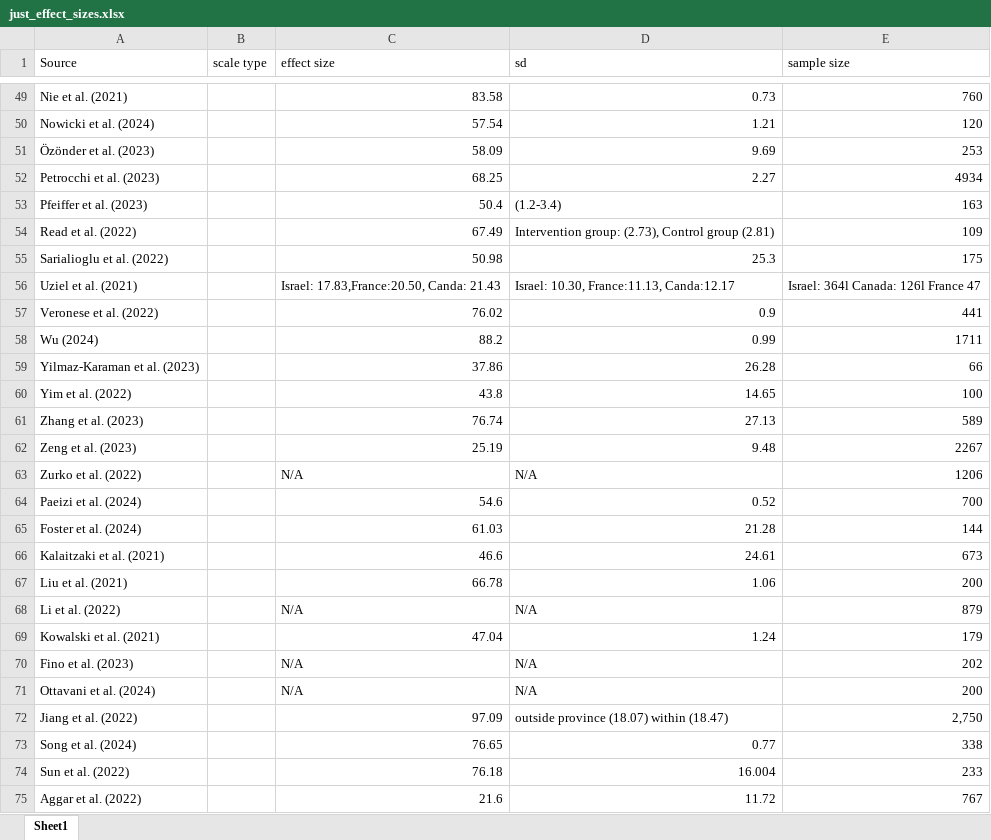
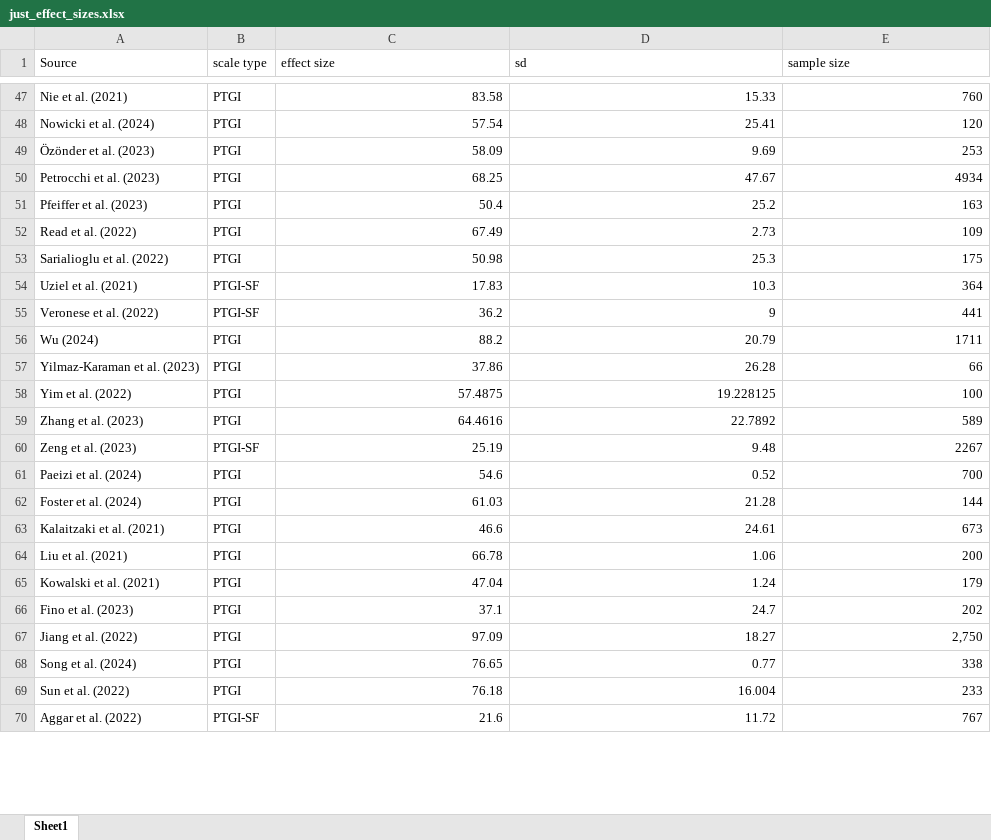
Before and after one commit to qizhouduan-nd/ptg-covid, an Excel workbook: just_effect_sizes.xlsx, sheet Sheet1, drawn as a sheet; only a part is shown, gaps mark what is left out; values as stored, in another font and other column widths than the file's, no borders; removed rows and columns are numbered as before the commit, all else as after; the diff covers the shown part only; the diff names each change by its address in the sheet, - before the commit and + after, or states it on an @@ line.

Commit message:
Update just_effect_sizes.xlsx

```diff
--- a/just_effect_sizes.xlsx (sheet Sheet1)
+++ b/just_effect_sizes.xlsx (sheet Sheet1)
-B47:B53 (scale type): (empty)
+B47:B53 (scale type): PTGI
-D47 (sd): 0.73
+D47 (sd): 15.33
-D48 (sd): 1.21
+D48 (sd): 25.41
-D50 (sd): 2.27
+D50 (sd): 47.67
-D51 (sd): (1.2-3.4)
+D51 (sd): 25.2
-D52 (sd): Intervention group: (2.73), Control group (2.81)
+D52 (sd): 2.73
-B54:B55 (scale type): (empty)
+B54:B55 (scale type): PTGI-SF
-C54 (effect size): Israel: 17.83,France:20.50, Canda: 21.43
+C54 (effect size): 17.83
-D54 (sd): Israel: 10.30, France:11.13, Canda:12.17
+D54 (sd): 10.3
-E54 (sample size): Israel: 364l Canada: 126l France 47
+E54 (sample size): 364
-C55 (effect size): 76.02
+C55 (effect size): 36.2
-D55 (sd): 0.9
+D55 (sd): 9
-B56:B59 (scale type): (empty)
+B56:B59 (scale type): PTGI
-D56 (sd): 0.99
+D56 (sd): 20.79
-C58 (effect size): 43.8
+C58 (effect size): 57.4875
-D58 (sd): 14.65
+D58 (sd): 19.228125
-C59 (effect size): 76.74
+C59 (effect size): 64.4616
-D59 (sd): 27.13
+D59 (sd): 22.7892
-B60 (scale type): (empty)
+B60 (scale type): PTGI-SF
-row 63: Zurko et al. (2022) |  | N/A | N/A | 1206
-B61:B64 (scale type): (empty)
+B61:B64 (scale type): PTGI
-row 68: Li et al. (2022) |  | N/A | N/A | 879
-B65:B66 (scale type): (empty)
+B65:B66 (scale type): PTGI
-C66 (effect size): N/A
+C66 (effect size): 37.1
-D66 (sd): N/A
+D66 (sd): 24.7
-row 71: Ottavani et al. (2024) |  | N/A | N/A | 200
-B67:B69 (scale type): (empty)
+B67:B69 (scale type): PTGI
-D67 (sd): outside province (18.07) within (18.47)
+D67 (sd): 18.27
-B70 (scale type): (empty)
+B70 (scale type): PTGI-SF
```
Also changed, not shown: 3 removed rows and 41 edited cells elsewhere in this sheet.
